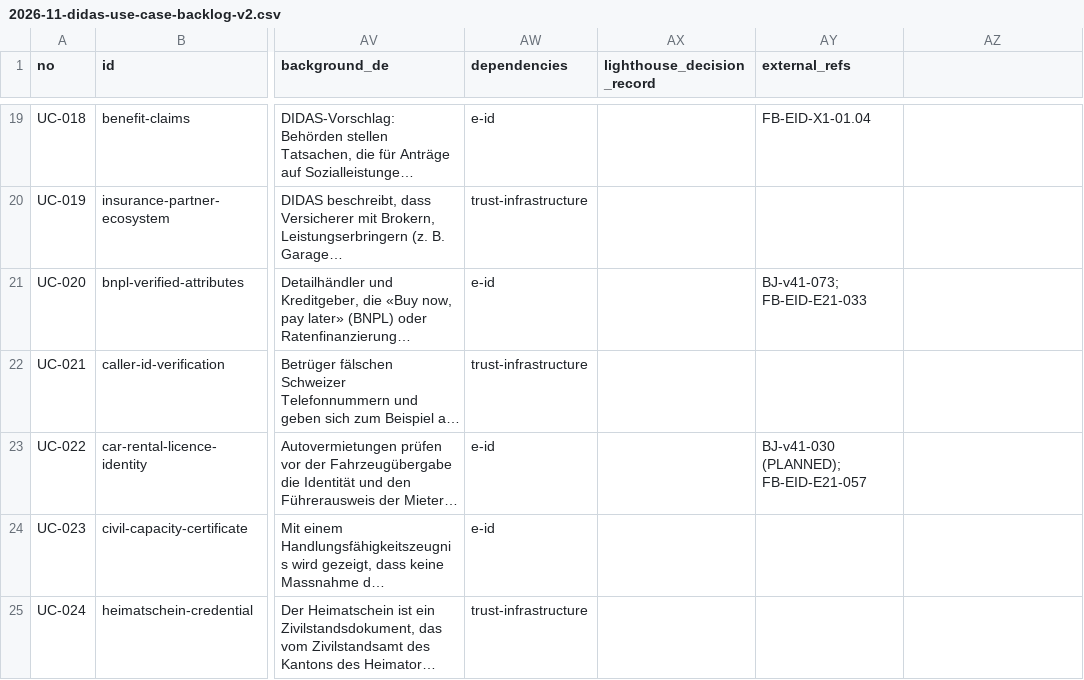
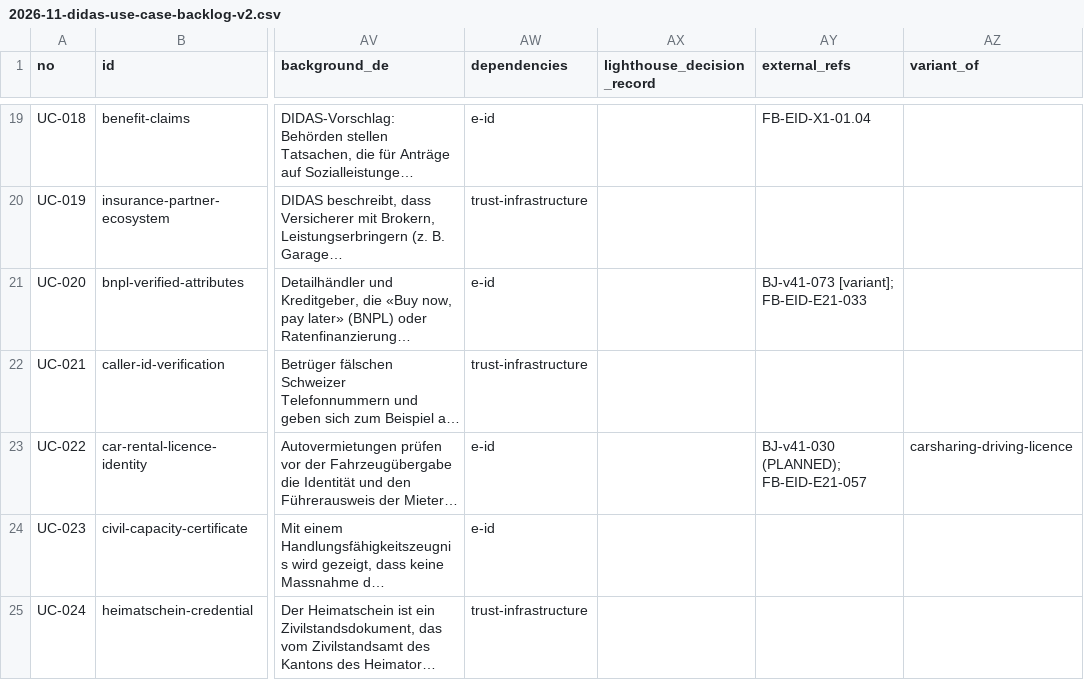
Before and after one commit to DIDAS-swiss/use-case-repository, a CSV file: intake/2026-11-didas-use-case-backlog-v2.csv, drawn as a sheet; only a part is shown, gaps mark what is left out; long unchanged cells end in …; the diff covers the shown part only; the diff names each change by its address in the sheet, - before the commit and + after, or states it on an @@ line.

Commit message:
Mark variants: [variant] on 24 references, variant_of for seven use cases

```diff
--- a/intake/2026-11-didas-use-case-backlog-v2.csv
+++ b/intake/2026-11-didas-use-case-backlog-v2.csv
-AZ1: (empty)
+AZ1: variant_of
-AY21 (external_refs): BJ-v41-073; FB-EID-E21-033
+AY21 (external_refs): BJ-v41-073 [variant]; FB-EID-E21-033
-AZ23 (variant_of): (empty)
+AZ23 (variant_of): carsharing-driving-licence
```
Also changed, not shown: 19 edited cells elsewhere in this file, 1 other file.
